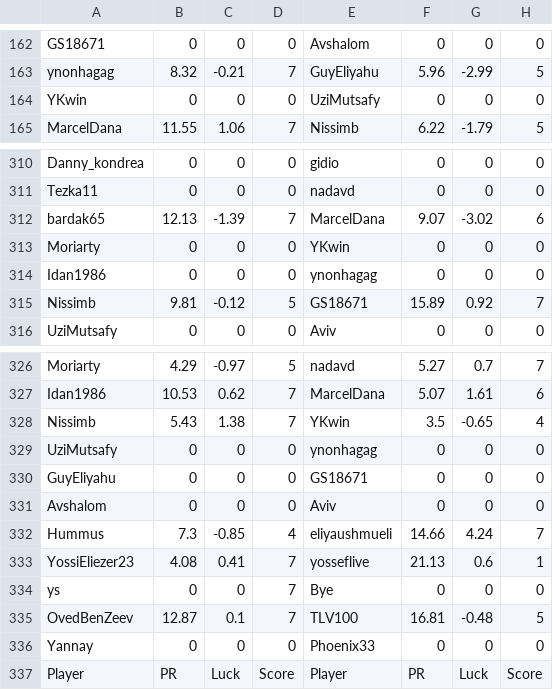
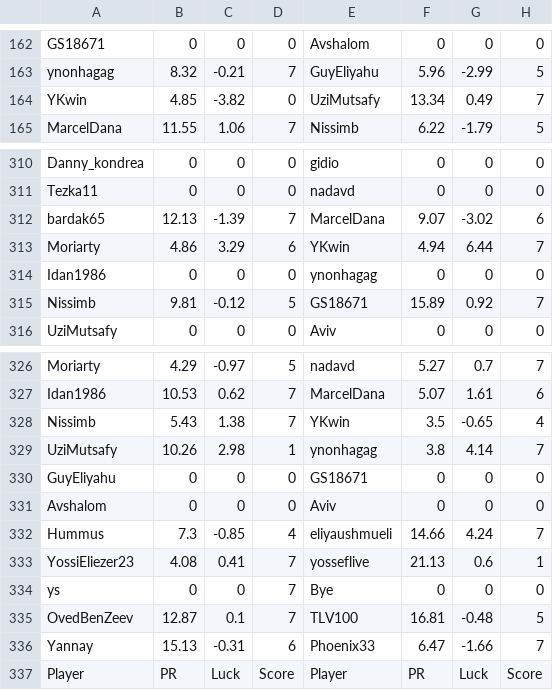
Before and after one commit to guyeli31/Shabi-Israel, a CSV file: leagues/Shabi Israel March 2026/leaguedata.csv, drawn as a sheet; only a part is shown, gaps mark what is left out; the diff covers the shown part only.

```diff
--- a/leagues/Shabi Israel March 2026/leaguedata.csv
+++ b/leagues/Shabi Israel March 2026/leaguedata.csv
@@ -163,3 +163,3 @@ GS18671,0,0,0,Avshalom,0,0,0
 ynonhagag,8.32,-0.21,7,GuyEliyahu,5.96,-2.99,5
-YKwin,0,0,0,UziMutsafy,0,0,0
+YKwin,4.85,-3.82,0,UziMutsafy,13.34,0.49,7
 MarcelDana,11.55,1.06,7,Nissimb,6.22,-1.79,5
@@ -312,3 +312,3 @@ Tezka11,0,0,0,nadavd,0,0,0
 bardak65,12.13,-1.39,7,MarcelDana,9.07,-3.02,6
-Moriarty,0,0,0,YKwin,0,0,0
+Moriarty,4.86,3.29,6,YKwin,4.94,6.44,7
 Idan1986,0,0,0,ynonhagag,0,0,0
@@ -328,3 +328,3 @@ Idan1986,10.53,0.62,7,MarcelDana,5.07,1.61,6
 Nissimb,5.43,1.38,7,YKwin,3.5,-0.65,4
-UziMutsafy,0,0,0,ynonhagag,0,0,0
+UziMutsafy,10.26,2.98,1,ynonhagag,3.8,4.14,7
 GuyEliyahu,0,0,0,GS18671,0,0,0
@@ -335,3 +335,3 @@ ys,0,0,7,Bye,0,0,0
 OvedBenZeev,12.87,0.1,7,TLV100,16.81,-0.48,5
-Yannay,0,0,0,Phoenix33,0,0,0
+Yannay,15.13,-0.31,6,Phoenix33,6.47,-1.66,7
 Player, PR, Luck, Score, Player, PR, Luck, Score
```
Also changed, not shown: 5 added rows and 5 removed rows elsewhere in this file, 20 other files.
